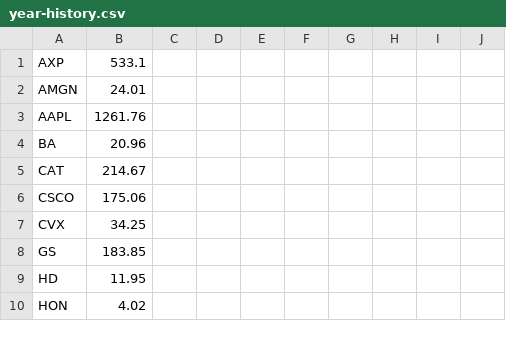
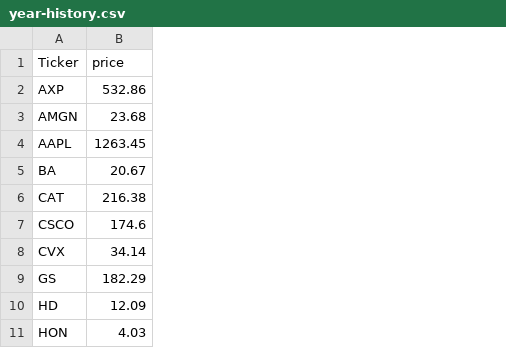
Before and after one commit to i30101/APCSA-FINAL, a CSV file: data/year-history.csv, drawn as a sheet; only a part is shown; removed rows and columns are numbered as before the commit, all else as after; the diff names each change by its address in the sheet, - before the commit and + after, or states it on an @@ line.

```diff
--- a/data/year-history.csv
+++ b/data/year-history.csv
-column B, rows 1-10: 533.1 | 24.01 | 1261.76 | 20.96 | 214.67 | 175.06 | 34.25 | 183.85 | 11.95 | 4.02
-column C, empty
-column D, empty
-column E, empty
-column F, empty
-column G, empty
-column H, empty
-column I, empty
-column J, empty
+column B, rows 2-11: 532.86 | 23.68 | 1263.45 | 20.67 | 216.38 | 174.6 | 34.14 | 182.29 | 12.09 | 4.03
+row 1: Ticker | price
```
Also changed, not shown: 1 other file.
